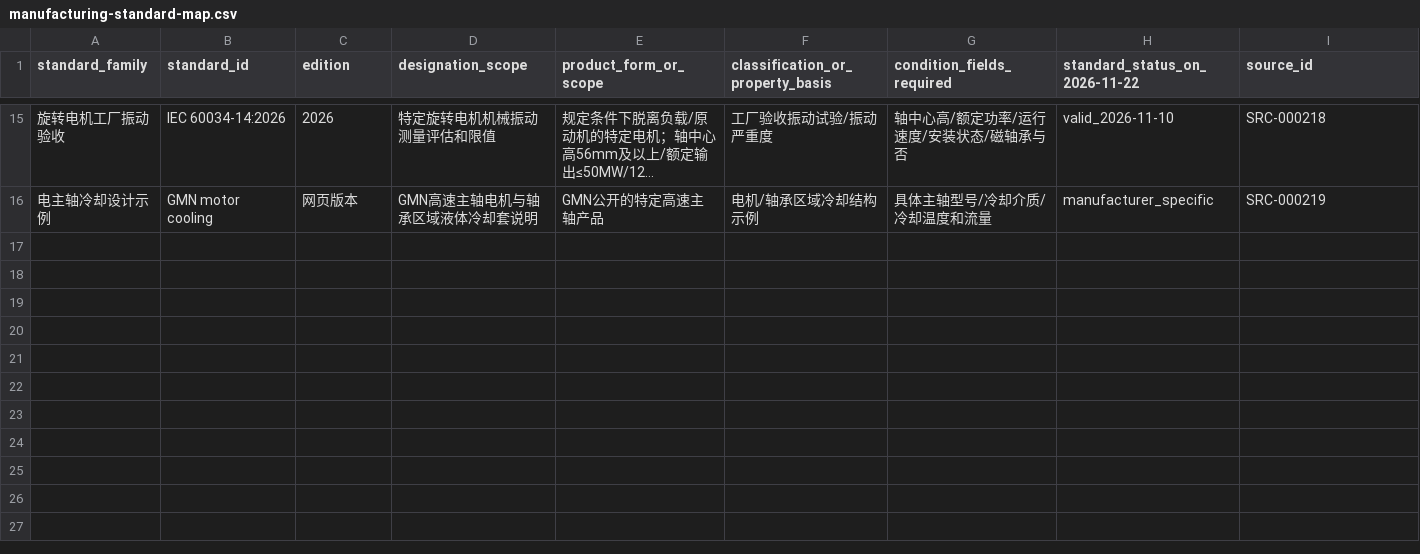
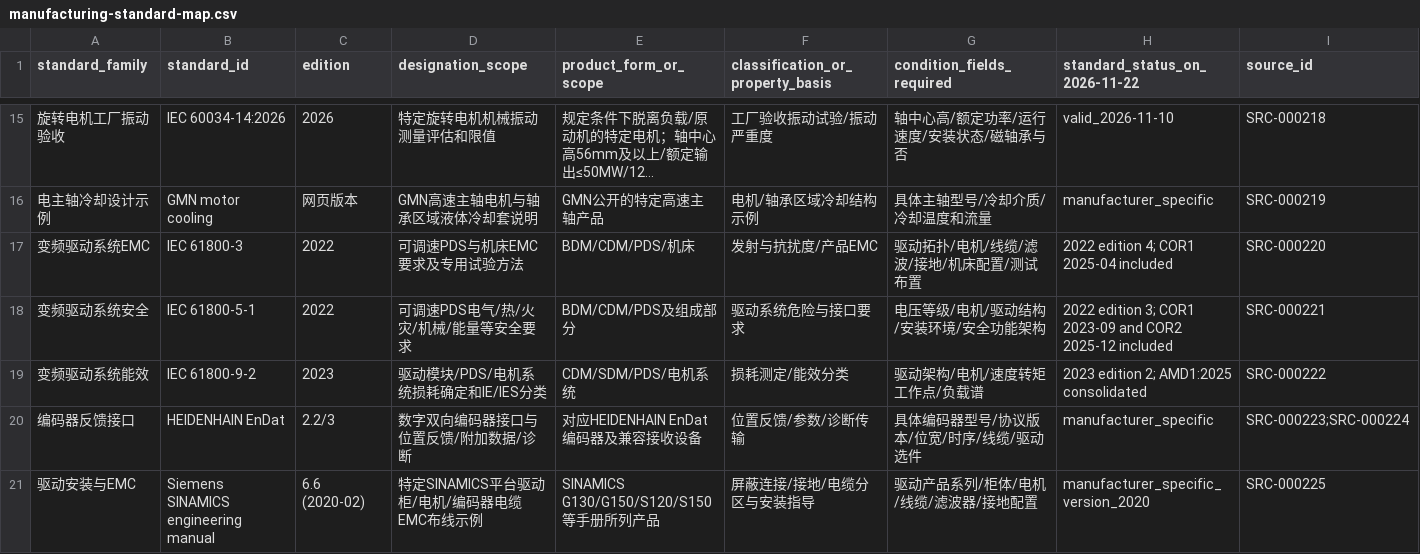
Before and after one commit to rexyll/cnc-knowledge, a CSV file: resouces/04-components-materials-and-manufacturing/manufacturing-standard-map.csv, drawn as a sheet; only a part is shown, gaps mark what is left out; long unchanged cells end in …; rows hold the shown columns only; the diff names each change by its address in the sheet, - before the commit and + after, or states it on an @@ line.

```diff
--- a/resouces/04-components-materials-and-manufacturing/manufacturing-standard-map.csv
+++ b/resouces/04-components-materials-and-manufacturing/manufacturing-standard-map.csv
+row 17: 变频驱动系统EMC | IEC 61800-3 | 2022 | 可调速PDS与机床EMC要求及专用试验方法 | BDM/CDM/PDS/机床 | 发射与抗扰度/产品EMC | 驱动拓扑/电机/线缆/滤波/接地/机床配置/测试布置 | 2022 edition 4; COR1 2025-04 included | SRC-000220
+row 18: 变频驱动系统安全 | IEC 61800-5-1 | 2022 | 可调速PDS电气/热/火灾/机械/能量等安全要求 | BDM/CDM/PDS及组成部分 | 驱动系统危险与接口要求 | 电压等级/电机/驱动结构/安装环境/安全功能架构 | 2022 edition 3; COR1 2023-09 and COR2 2025-12 included | SRC-000221
+row 19: 变频驱动系统能效 | IEC 61800-9-2 | 2023 | 驱动模块/PDS/电机系统损耗确定和IE/IES分类 | CDM/SDM/PDS/电机系统 | 损耗测定/能效分类 | 驱动架构/电机/速度转矩工作点/负载谱 | 2023 edition 2; AMD1:2025 consolidated | SRC-000222
+row 20: 编码器反馈接口 | HEIDENHAIN EnDat | 2.2/3 | 数字双向编码器接口与位置反馈/附加数据/诊断 | 对应HEIDENHAIN EnDat编码器及兼容接收设备 | 位置反馈/参数/诊断传输 | 具体编码器型号/协议版本/位宽/时序/线缆/驱动选件 | manufacturer_specific | SRC-000223;SRC-000224
+row 21: 驱动安装与EMC | Siemens SINAMICS engineering manual | 6.6 (2020-02) | 特定SINAMICS平台驱动柜/电机/编码器电缆EMC布线示例 | SINAMICS G130/G150/S120/S150等手册所列产品 | 屏蔽连接/接地/电缆分区与安装指导 | 驱动产品系列/柜体/电机/线缆/滤波器/接地配置 | manufacturer_specific_version_2020 | SRC-000225
```
Also changed, not shown: 12 other files.
